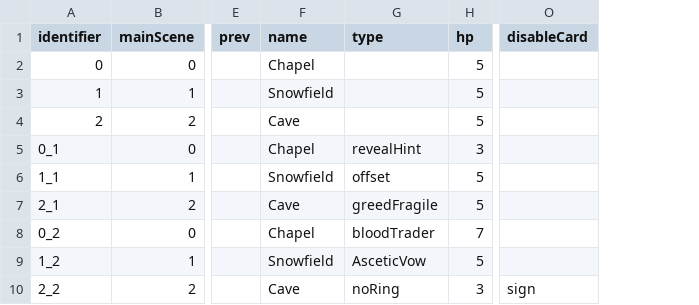
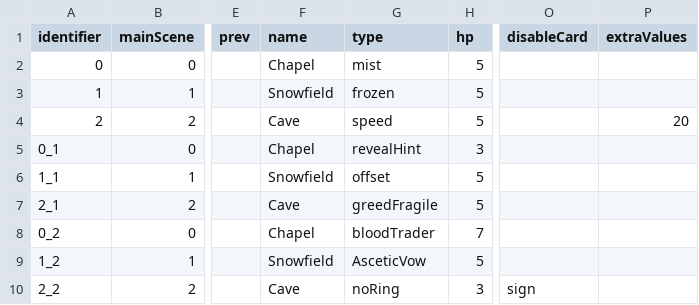
Before and after one commit to shshwdr/christmasLightRing, a CSV file: Assets/Resources/csv/scene.csv, drawn as a sheet; only a part is shown, gaps mark what is left out; the diff names each change by its address in the sheet, - before the commit and + after, or states it on an @@ line.

Commit message:
new scene mechanic

```diff
--- a/Assets/Resources/csv/scene.csv
+++ b/Assets/Resources/csv/scene.csv
+column P (extraValues), row 4: 20
-G2 (type): (empty)
+G2 (type): mist
-G3 (type): (empty)
+G3 (type): frozen
-G4 (type): (empty)
+G4 (type): speed
```
Also changed, not shown: Assets/Localization/GameText.csv, Assets/Resources/csv/card.csv, 25 other files.
